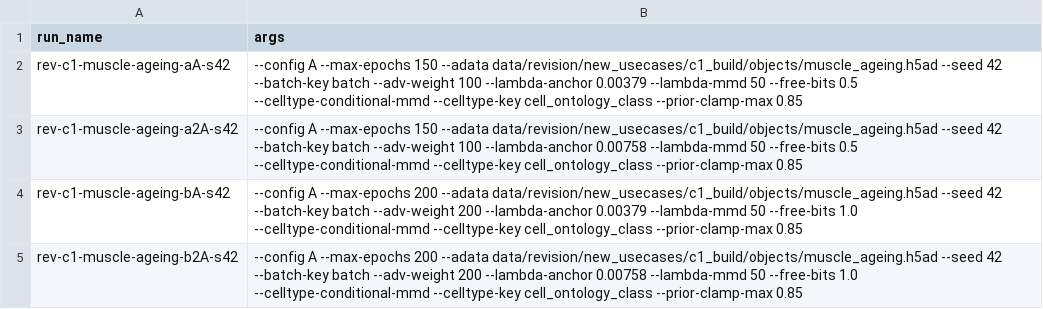
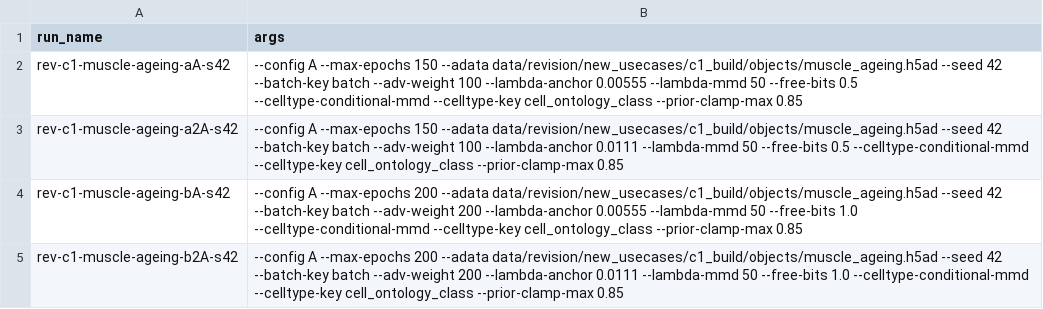
Before and after one commit to theislab/chimera, a TSV file: revision/tasks/C1_cohorts/grids/muscle_ageing_r1.tsv, drawn as a sheet.

Commit message:
C1: grids on the rebuilt tumour, lung, muscle objects

```diff
--- a/revision/tasks/C1_cohorts/grids/muscle_ageing_r1.tsv
+++ b/revision/tasks/C1_cohorts/grids/muscle_ageing_r1.tsv
@@ -1,5 +1,5 @@
 run_name	args
-rev-c1-muscle-ageing-aA-s42	--config A --max-epochs 150 --adata data/revision/new_usecases/c1_build/objects/muscle_ageing.h5ad --seed 42 --batch-key batch --adv-weight 100 --lambda-anchor 0.00379 --lambda-mmd 50 --free-bits 0.5 --celltype-conditional-mmd --celltype-key cell_ontology_class --prior-clamp-max 0.85
-rev-c1-muscle-ageing-a2A-s42	--config A --max-epochs 150 --adata data/revision/new_usecases/c1_build/objects/muscle_ageing.h5ad --seed 42 --batch-key batch --adv-weight 100 --lambda-anchor 0.00758 --lambda-mmd 50 --free-bits 0.5 --celltype-conditional-mmd --celltype-key cell_ontology_class --prior-clamp-max 0.85
-rev-c1-muscle-ageing-bA-s42	--config A --max-epochs 200 --adata data/revision/new_usecases/c1_build/objects/muscle_ageing.h5ad --seed 42 --batch-key batch --adv-weight 200 --lambda-anchor 0.00379 --lambda-mmd 50 --free-bits 1.0 --celltype-conditional-mmd --celltype-key cell_ontology_class --prior-clamp-max 0.85
-rev-c1-muscle-ageing-b2A-s42	--config A --max-epochs 200 --adata data/revision/new_usecases/c1_build/objects/muscle_ageing.h5ad --seed 42 --batch-key batch --adv-weight 200 --lambda-anchor 0.00758 --lambda-mmd 50 --free-bits 1.0 --celltype-conditional-mmd --celltype-key cell_ontology_class --prior-clamp-max 0.85
+rev-c1-muscle-ageing-aA-s42	--config A --max-epochs 150 --adata data/revision/new_usecases/c1_build/objects/muscle_ageing.h5ad --seed 42 --batch-key batch --adv-weight 100 --lambda-anchor 0.00555 --lambda-mmd 50 --free-bits 0.5 --celltype-conditional-mmd --celltype-key cell_ontology_class --prior-clamp-max 0.85
+rev-c1-muscle-ageing-a2A-s42	--config A --max-epochs 150 --adata data/revision/new_usecases/c1_build/objects/muscle_ageing.h5ad --seed 42 --batch-key batch --adv-weight 100 --lambda-anchor 0.0111 --lambda-mmd 50 --free-bits 0.5 --celltype-conditional-mmd --celltype-key cell_ontology_class --prior-clamp-max 0.85
+rev-c1-muscle-ageing-bA-s42	--config A --max-epochs 200 --adata data/revision/new_usecases/c1_build/objects/muscle_ageing.h5ad --seed 42 --batch-key batch --adv-weight 200 --lambda-anchor 0.00555 --lambda-mmd 50 --free-bits 1.0 --celltype-conditional-mmd --celltype-key cell_ontology_class --prior-clamp-max 0.85
+rev-c1-muscle-ageing-b2A-s42	--config A --max-epochs 200 --adata data/revision/new_usecases/c1_build/objects/muscle_ageing.h5ad --seed 42 --batch-key batch --adv-weight 200 --lambda-anchor 0.0111 --lambda-mmd 50 --free-bits 1.0 --celltype-conditional-mmd --celltype-key cell_ontology_class --prior-clamp-max 0.85
```
Also changed, not shown: revision/tasks/C1_cohorts/grids/lung_healthy_r1.tsv, revision/tasks/C1_cohorts/grids/tumour_zilionis_r1.tsv.
